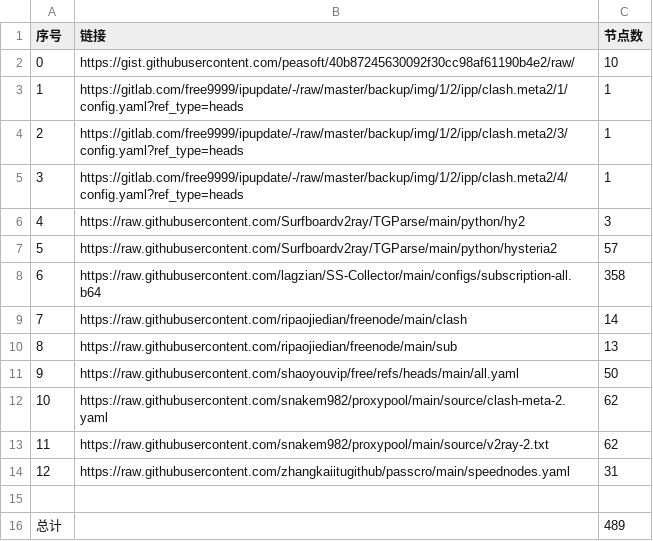
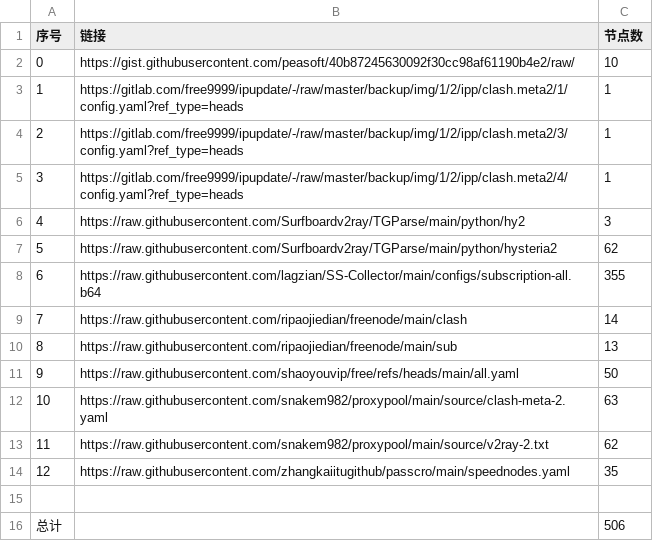
Before and after one commit to ghler/AutoMergePublicNodes, a CSV file: list_result.csv, drawn as a sheet.

```diff
--- a/list_result.csv
+++ b/list_result.csv
@@ -6,4 +6,4 @@
 4,https://raw.githubusercontent.com/Surfboardv2ray/TGParse/main/python/hy2,3
-5,https://raw.githubusercontent.com/Surfboardv2ray/TGParse/main/python/hysteria2,57
-6,https://raw.githubusercontent.com/lagzian/SS-Collector/main/configs/subscription-all.b64,358
+5,https://raw.githubusercontent.com/Surfboardv2ray/TGParse/main/python/hysteria2,62
+6,https://raw.githubusercontent.com/lagzian/SS-Collector/main/configs/subscription-all.b64,355
 7,https://raw.githubusercontent.com/ripaojiedian/freenode/main/clash,14
@@ -11,6 +11,6 @@
 9,https://raw.githubusercontent.com/shaoyouvip/free/refs/heads/main/all.yaml,50
-10,https://raw.githubusercontent.com/snakem982/proxypool/main/source/clash-meta-2.yaml,62
+10,https://raw.githubusercontent.com/snakem982/proxypool/main/source/clash-meta-2.yaml,63
 11,https://raw.githubusercontent.com/snakem982/proxypool/main/source/v2ray-2.txt,62
-12,https://raw.githubusercontent.com/zhangkaiitugithub/passcro/main/speednodes.yaml,31
+12,https://raw.githubusercontent.com/zhangkaiitugithub/passcro/main/speednodes.yaml,35
 
-总计,,489
+总计,,506
```
Also changed, not shown: 29 other files.
